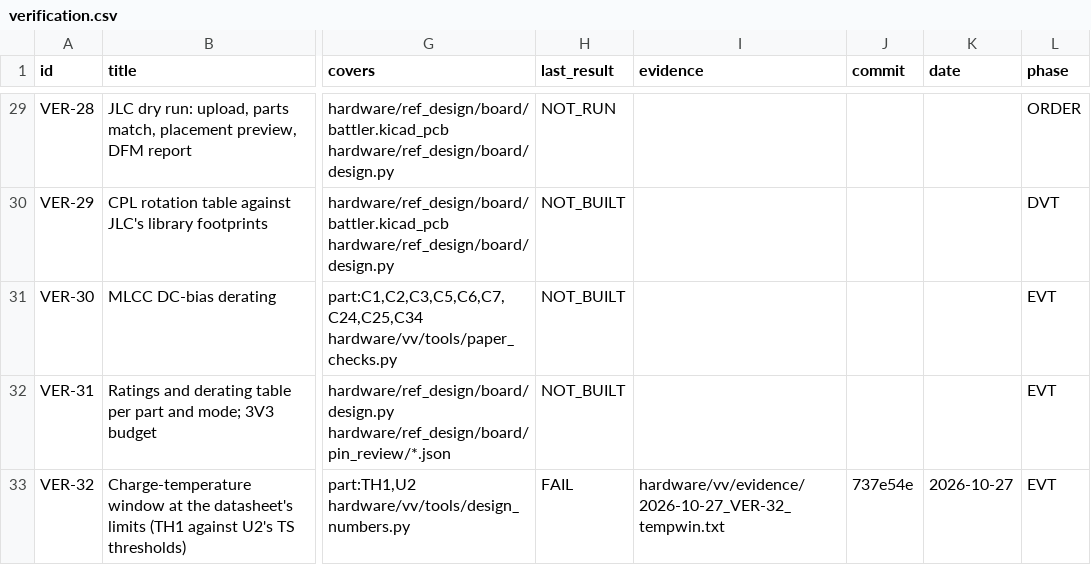
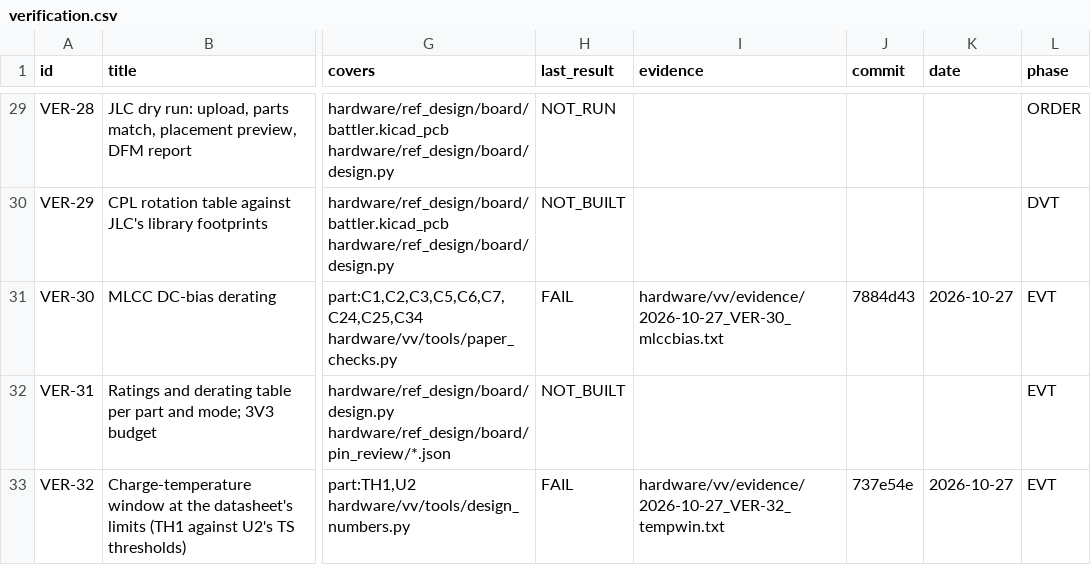
Before and after one commit to alex-berliner/mega_blastoise, a CSV file: hardware/vv/verification.csv, drawn as a sheet; only a part is shown, gaps mark what is left out; the diff covers the shown part only; the diff names each change by its address in the sheet, - before the commit and + after, or states it on an @@ line.

```diff
--- a/hardware/vv/verification.csv
+++ b/hardware/vv/verification.csv
-H31 (last_result): NOT_BUILT
+H31 (last_result): FAIL
-I31 (evidence): (empty)
+I31 (evidence): hardware/vv/evidence/2026-10-27_VER-30_mlccbias.txt
-J31 (commit): (empty)
+J31 (commit): 7884d43
-K31 (date): (empty)
+K31 (date): 2026-10-27
```
Also changed, not shown: 24 edited cells elsewhere in this file, 8 other files.
